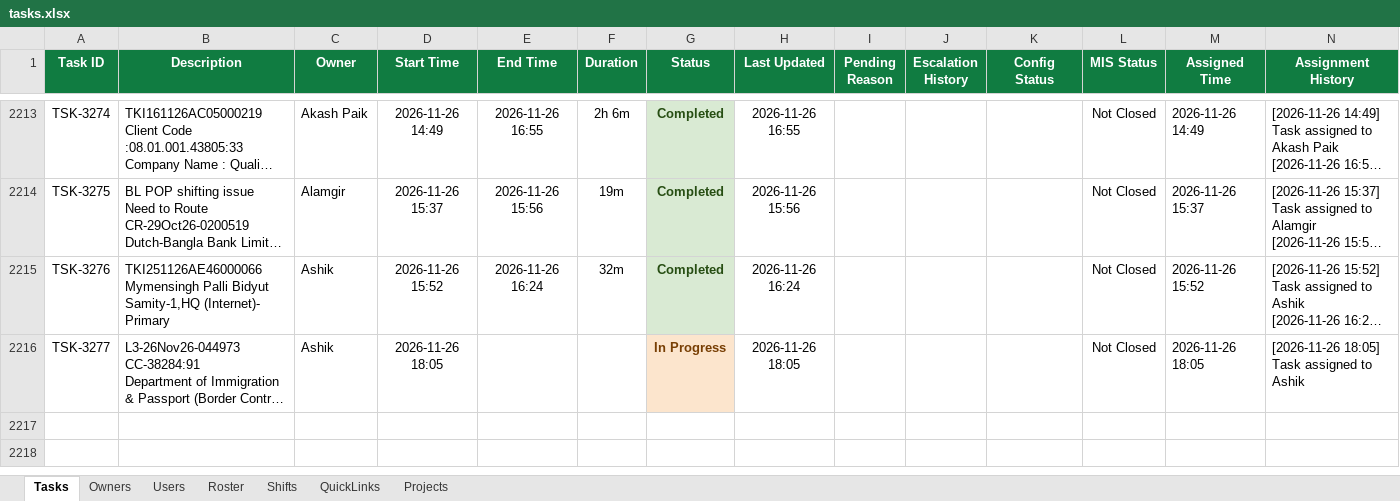
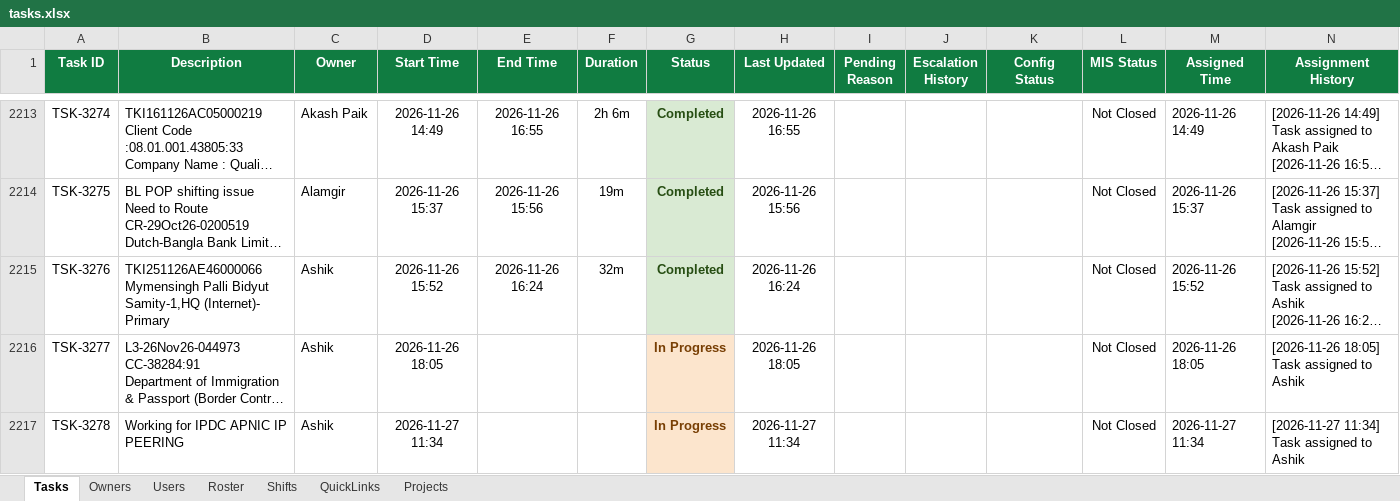
Before and after one commit to minhajuddin89/NGNC-Dashboard, an Excel workbook: tasks.xlsx, sheet Tasks, drawn as a sheet; only a part is shown, gaps mark what is left out; long unchanged cells end in …; values as stored, in another font and other column widths than the file's, no borders; the diff names each change by its address in the sheet, - before the commit and + after, or states it on an @@ line.

Commit message:
Auto-backup database: 2026-11-27 12:20:06

```diff
--- a/tasks.xlsx (sheet Tasks)
+++ b/tasks.xlsx (sheet Tasks)
+row 2217: TSK-3278 | Working for IPDC APNIC IP PEERING | Ashik | 2026-11-27 11:34 |  |  | In Progress | 2026-11-27 11:34 |  |  |  | Not Closed | 2026-11-27 11:34 | [2026-11-27 11:34] Task assigned to Ashik
```
